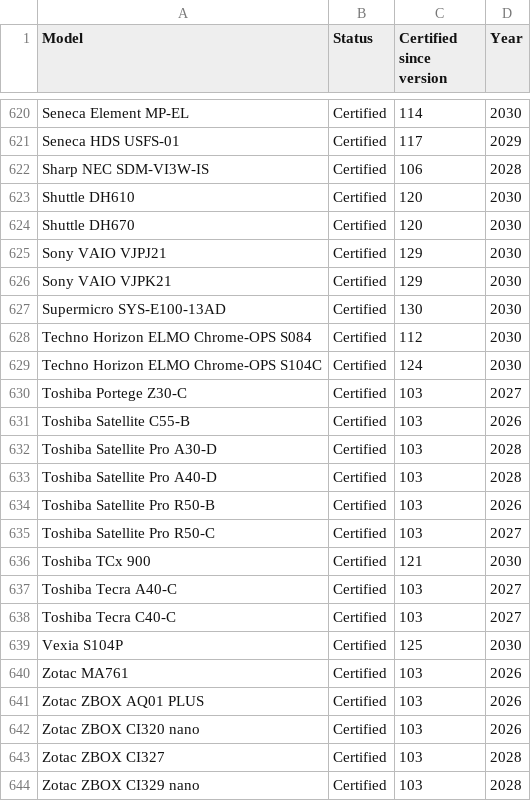
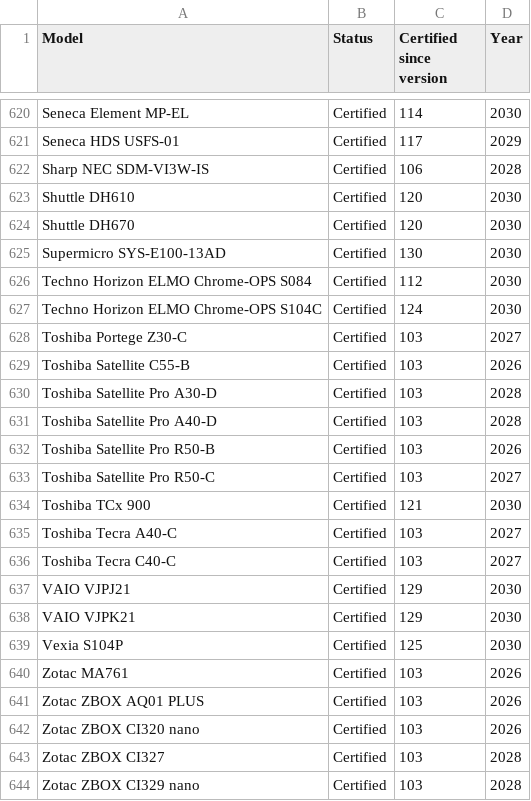
Before and after one commit to fclairamb/chrome-os-flex-models-list, a CSV file: models.csv, drawn as a sheet; only a part is shown, gaps mark what is left out.

```diff
--- a/models.csv
+++ b/models.csv
@@ -624,4 +624,2 @@ Shuttle DH610,Certified,120,2030
 Shuttle DH670,Certified,120,2030
-Sony VAIO VJPJ21,Certified,129,2030
-Sony VAIO VJPK21,Certified,129,2030
 Supermicro SYS-E100-13AD,Certified,130,2030
@@ -638,2 +636,4 @@ Toshiba Tecra A40-C,Certified,103,2027
 Toshiba Tecra C40-C,Certified,103,2027
+VAIO VJPJ21,Certified,129,2030
+VAIO VJPK21,Certified,129,2030
 Vexia S104P,Certified,125,2030
```
Also changed, not shown: 1 other file.
